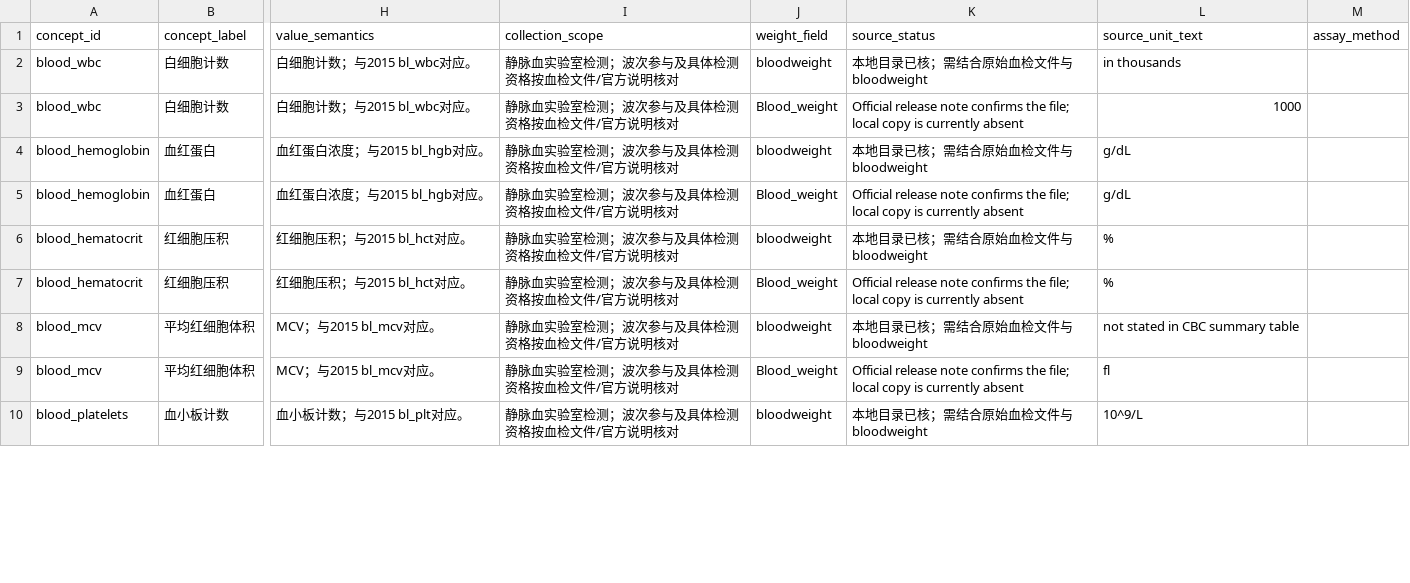
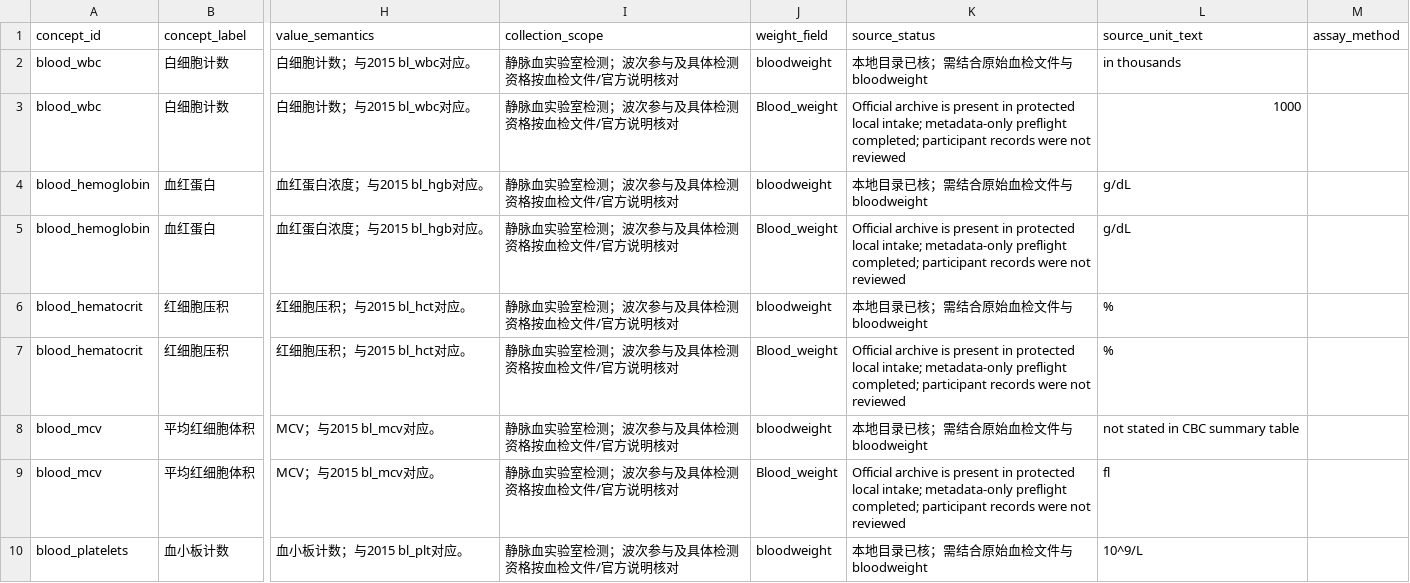
Before and after one commit to calebchu40-gif/charls-exwas-atlas, a CSV file: audit/blood_biomarker_crosswalk_v1.csv, drawn as a sheet; only a part is shown, gaps mark what is left out; the diff covers the shown part only; the diff names each change by its address in the sheet, - before the commit and + after, or states it on an @@ line.

```diff
--- a/audit/blood_biomarker_crosswalk_v1.csv
+++ b/audit/blood_biomarker_crosswalk_v1.csv
-K3 (source_status): Official release note confirms the file; local copy is currently absent
+K3 (source_status): Official archive is present in protected local intake; metadata-only preflight completed; participant records were not reviewed
-K5 (source_status): Official release note confirms the file; local copy is currently absent
+K5 (source_status): Official archive is present in protected local intake; metadata-only preflight completed; participant records were not reviewed
-K7 (source_status): Official release note confirms the file; local copy is currently absent
+K7 (source_status): Official archive is present in protected local intake; metadata-only preflight completed; participant records were not reviewed
-K9 (source_status): Official release note confirms the file; local copy is currently absent
+K9 (source_status): Official archive is present in protected local intake; metadata-only preflight completed; participant records were not reviewed
```
Also changed, not shown: 14 edited cells elsewhere in this file, 3 other files.
